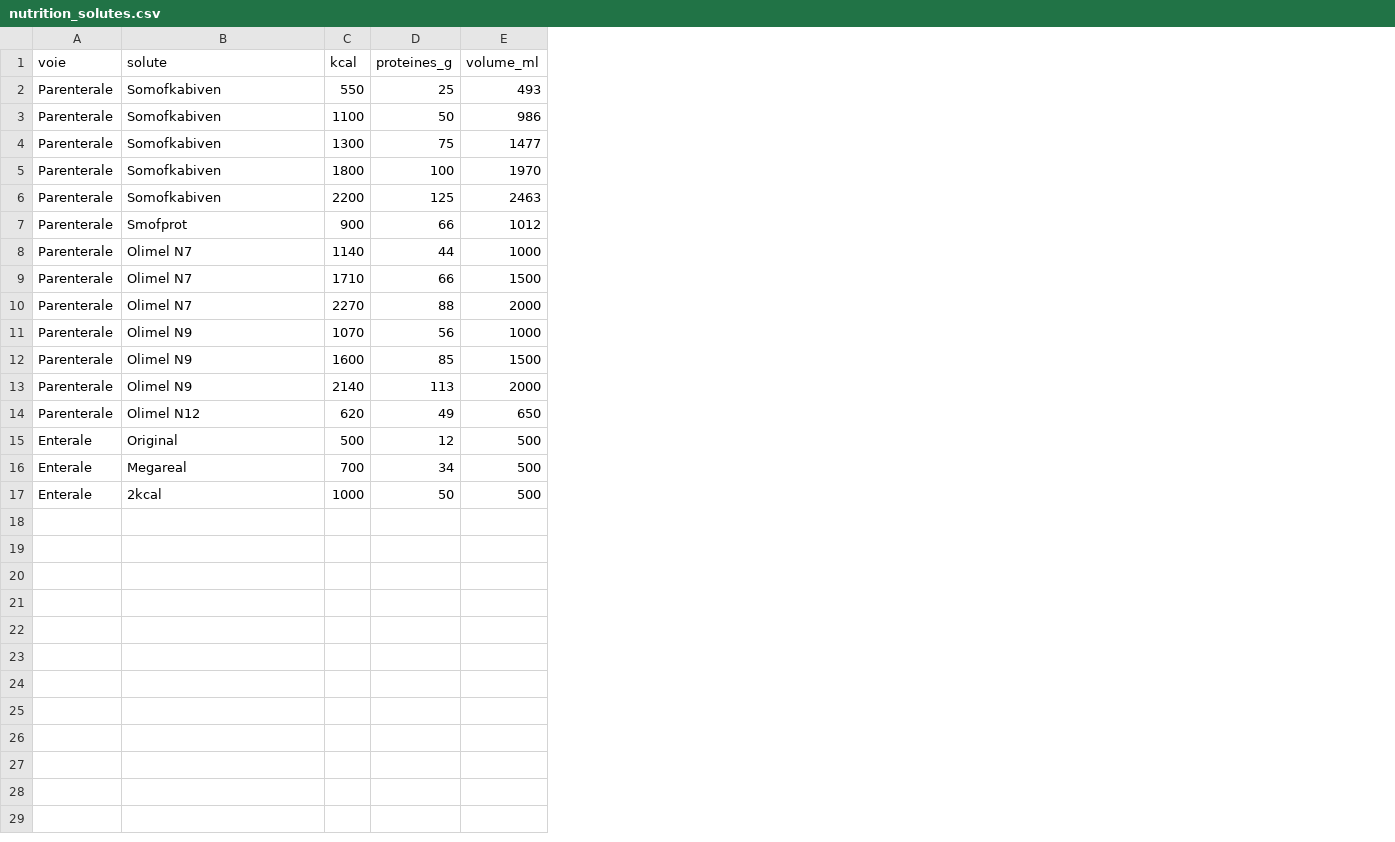
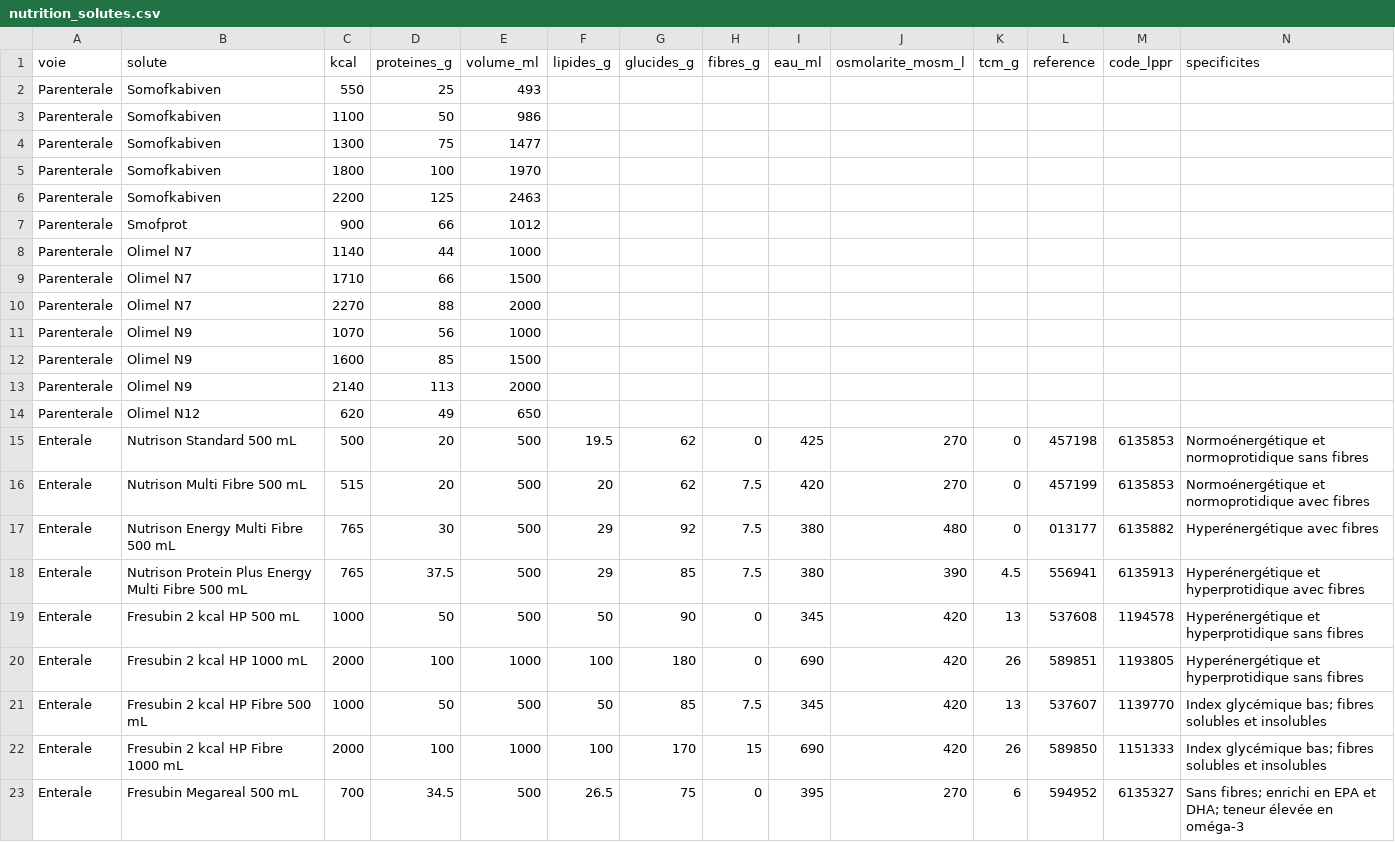
Before and after one commit to SBOUSSEN/Nutrition-Web, a CSV file: data/nutrition_solutes.csv, drawn as a sheet; addresses are those after the commit; the diff names each change by its address in the sheet, - before the commit and + after, or states it on an @@ line.

Commit message:
Update clinical workflow, nutrition products and branding

```diff
--- a/data/nutrition_solutes.csv
+++ b/data/nutrition_solutes.csv
+column F (lipides_g), row 15: 19.5; row 17: 29; row 19: 50
+column G (glucides_g), row 15: 62; row 17: 92; row 19: 90
+column H (fibres_g), row 15: 0; row 17: 7.5; row 19: 0
+column I (eau_ml), row 15: 425; row 17: 380; row 19: 345
+column J (osmolarite_mosm_l), row 15: 270; row 17: 480; row 19: 420
+column K (tcm_g), row 15: 0; row 17: 0; row 19: 13
+column L (reference), row 15: 457198; row 17: 013177; row 19: 537608
+column M (code_lppr), row 15: 6135853; row 17: 6135882; row 19: 1194578
+column N (specificites), row 15: Normoénergétique et normoprotidique sans fibres; row 17: Hyperénergétique avec fibres; row 19: Hyperénergétique et hyperprotidique sans fibres
-B15 (solute): Original
+B15 (solute): Nutrison Standard 500 mL
-D15 (proteines_g): 12
+D15 (proteines_g): 20
+row 16: Enterale | Nutrison Multi Fibre 500 mL | 515 | 20 | 500 | 20 | 62 | 7.5 | 420 | 270 | 0 | 457199 | 6135853 | Normoénergétique et normoprotidique avec fibres
-B17 (solute): Megareal
+B17 (solute): Nutrison Energy Multi Fibre 500 mL
-C17 (kcal): 700
+C17 (kcal): 765
-D17 (proteines_g): 34
+D17 (proteines_g): 30
+row 18: Enterale | Nutrison Protein Plus Energy Multi Fibre 500 mL | 765 | 37.5 | 500 | 29 | 85 | 7.5 | 380 | 390 | 4.5 | 556941 | 6135913 | Hyperénergétique et hyperprotidique avec fibres
-B19 (solute): 2kcal
+B19 (solute): Fresubin 2 kcal HP 500 mL
+row 20: Enterale | Fresubin 2 kcal HP 1000 mL | 2000 | 100 | 1000 | 100 | 180 | 0 | 690 | 420 | 26 | 589851 | 1193805 | Hyperénergétique et hyperprotidique sans fibres
+row 21: Enterale | Fresubin 2 kcal HP Fibre 500 mL | 1000 | 50 | 500 | 50 | 85 | 7.5 | 345 | 420 | 13 | 537607 | 1139770 | Index glycémique bas; fibres solubles et insolubles
+row 22: Enterale | Fresubin 2 kcal HP Fibre 1000 mL | 2000 | 100 | 1000 | 100 | 170 | 15 | 690 | 420 | 26 | 589850 | 1151333 | Index glycémique bas; fibres solubles et insolubles
+row 23: Enterale | Fresubin Megareal 500 mL | 700 | 34.5 | 500 | 26.5 | 75 | 0 | 395 | 270 | 6 | 594952 | 6135327 | Sans fibres; enrichi en EPA et DHA; teneur élevée en oméga-3
```
Also changed, not shown: 22 other files.
